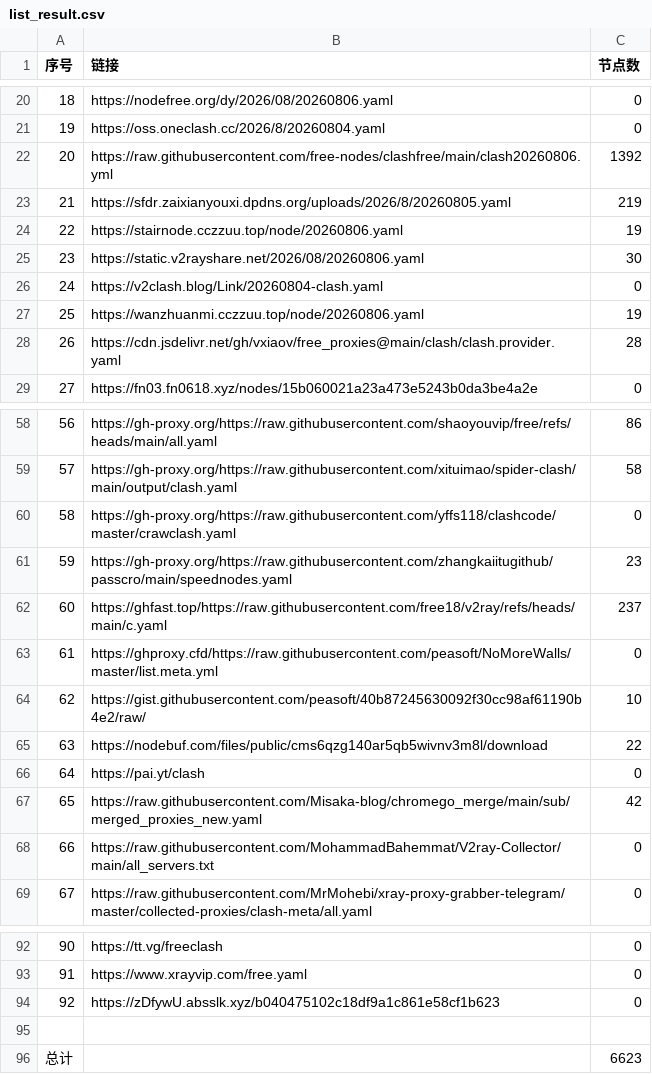
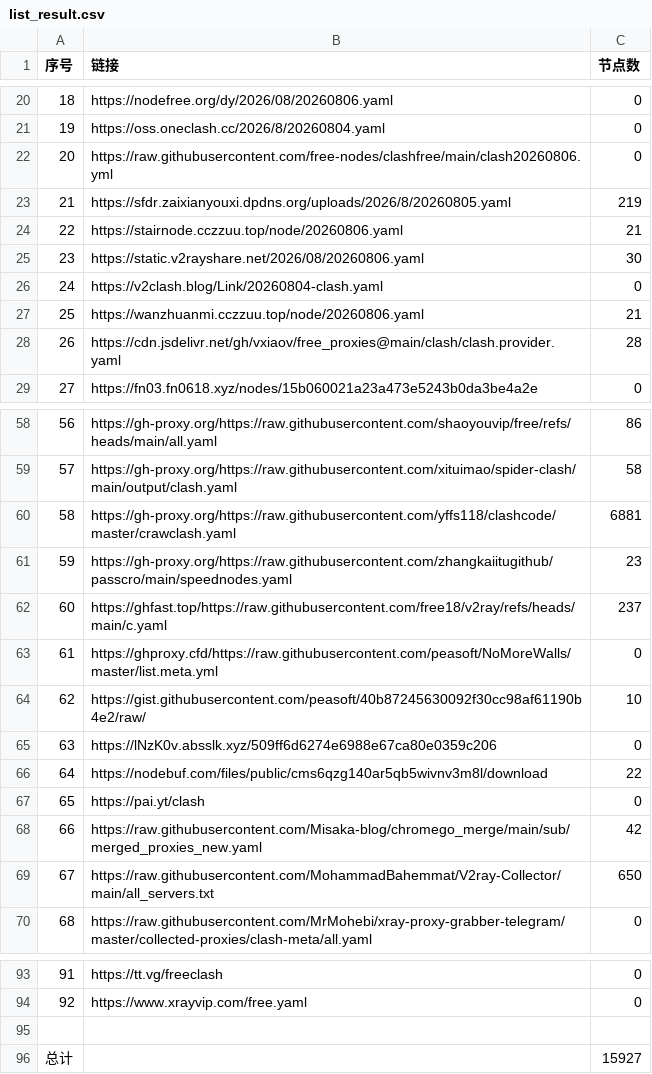
Before and after one commit to yffs118/clashcode, a CSV file: list_result.csv, drawn as a sheet; only a part is shown, gaps mark what is left out; removed rows and columns are numbered as before the commit, all else as after; the diff covers the shown part only; the diff names each change by its address in the sheet, - before the commit and + after, or states it on an @@ line.

```diff
--- a/list_result.csv
+++ b/list_result.csv
-C22 (节点数): 1392
+C22 (节点数): 0
-C24 (节点数): 19
+C24 (节点数): 21
-C27 (节点数): 19
+C27 (节点数): 21
-C60 (节点数): 0
+C60 (节点数): 6881
+row 65: 63 | https://lNzK0v.absslk.xyz/509ff6d6274e6988e67ca80e0359c206 | 0
@@ column A (序号) renumbered between rows 66 and 94 @@
-C69 (节点数): 0
+C69 (节点数): 650
-row 94: 92 | https://zDfywU.absslk.xyz/b040475102c18df9a1c861e58cf1b623 | 0
-C96 (节点数): 6623
+C96 (节点数): 15927
```
Also changed, not shown: 1 edited cell elsewhere in this file, 39 other files.
